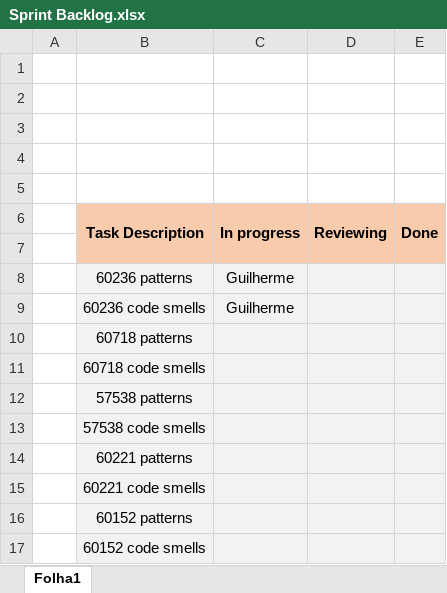
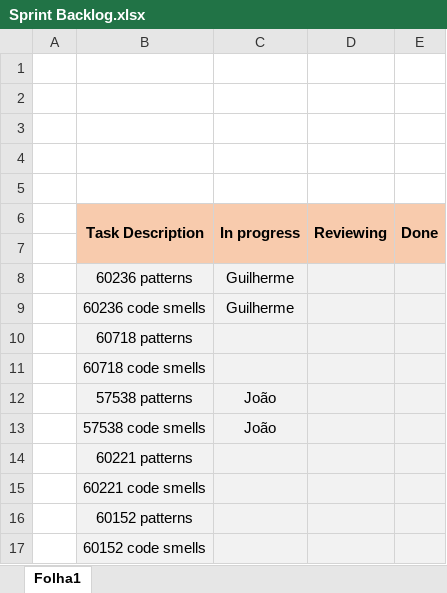
Before and after one commit to GuilhermePocas/ES_gantProject, an Excel workbook: Scrum/phase 1/Sprint 1/Sprint Backlog.xlsx, sheet Folha1, drawn as a sheet; values as stored, in another font and other column widths than the file's, no borders; the diff names each change by its address in the sheet, - before the commit and + after, or states it on an @@ line.

Commit message:
update sprint

```diff
--- a/Scrum/phase 1/Sprint 1/Sprint Backlog.xlsx (sheet Folha1)
+++ b/Scrum/phase 1/Sprint 1/Sprint Backlog.xlsx (sheet Folha1)
-C12:C13 (In progress): (empty)
+C12:C13 (In progress): João
```
